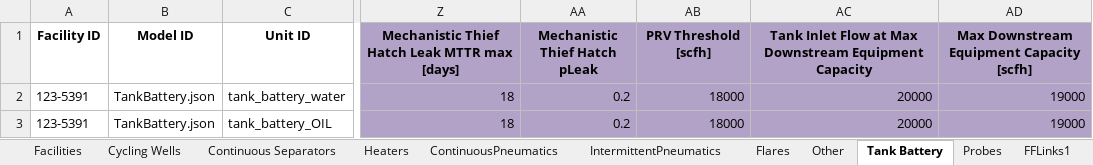
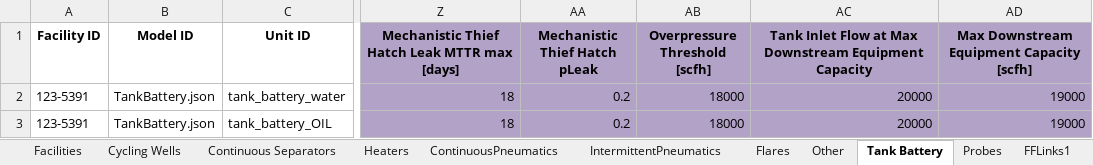
Before and after one commit to CSU-METEC/MAES, an Excel workbook: input/Studies/C3/C3_Prototypical_Sites/P2_2stages_flare.xlsx, sheet Tank Battery, drawn as a sheet; only a part is shown, gaps mark what is left out; values as stored, in another font and other column widths than the file's, no borders; the diff names each change by its address in the sheet, - before the commit and + after, or states it on an @@ line.

```diff
--- a/input/Studies/C3/C3_Prototypical_Sites/P2_2stages_flare.xlsx (sheet Tank Battery)
+++ b/input/Studies/C3/C3_Prototypical_Sites/P2_2stages_flare.xlsx (sheet Tank Battery)
-AB1: PRV Threshold [scfh]
+AB1: Overpressure Threshold [scfh]
```
Also changed, not shown: sheet Global Simulation Parameters, input/Studies/MEET2/CompOverload.xlsx, 4 other files.
